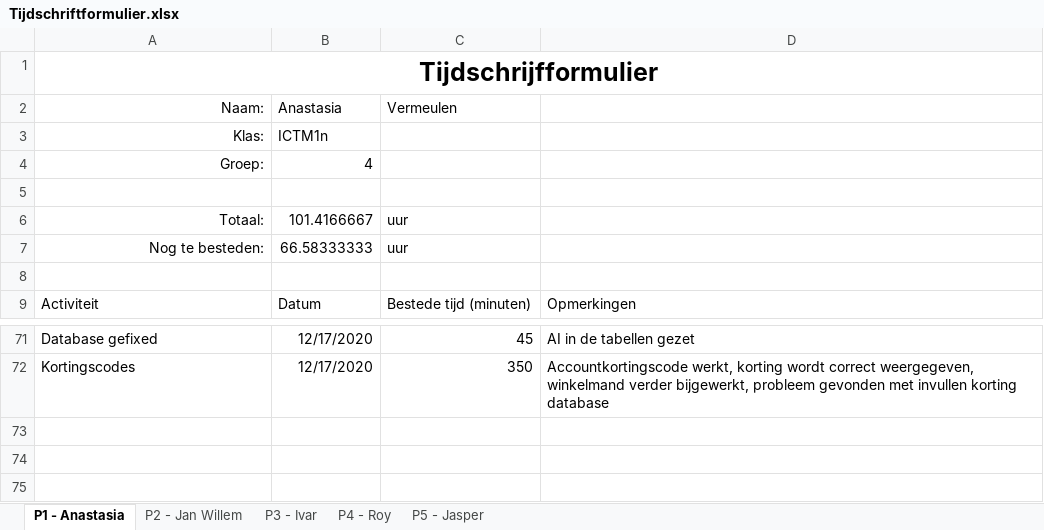
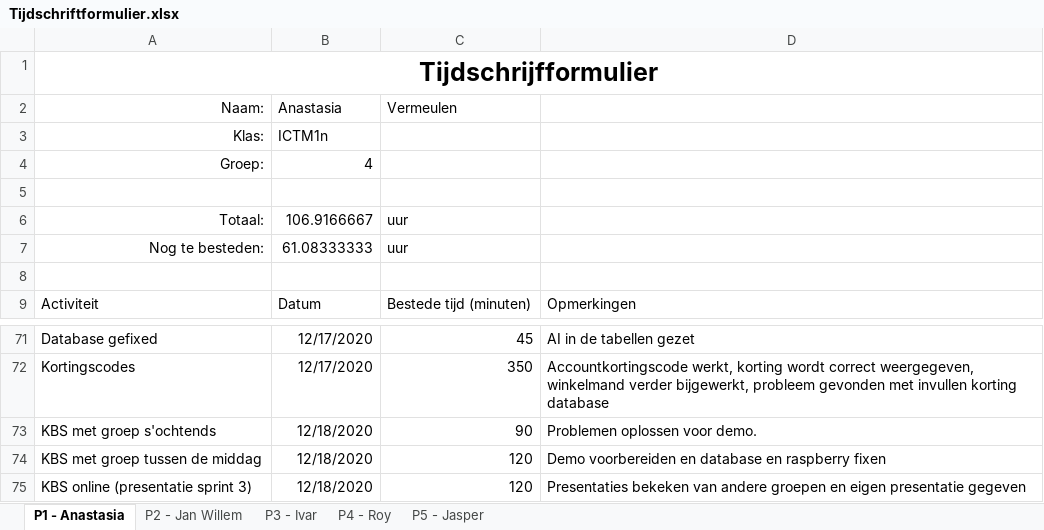
Before and after one commit to thesmallwan123/NerdyGadgets, an Excel workbook: Documenten/Tijdschriftformulier.xlsx, sheet P1 - Anastasia, drawn as a sheet; only a part is shown, gaps mark what is left out; values as stored, in another font and other column widths than the file's, no borders; table styles not drawn; the diff names each change by its address in the sheet, - before the commit and + after, or states it on an @@ line.

```diff
--- a/Documenten/Tijdschriftformulier.xlsx (sheet P1 - Anastasia)
+++ b/Documenten/Tijdschriftformulier.xlsx (sheet P1 - Anastasia)
-B6 (Anastasia): 101.4166667
+B6 (Anastasia): 106.9166667
-B7 (Anastasia): 66.58333333
+B7 (Anastasia): 61.08333333
+row 73: KBS met groep s'ochtends | 12/18/2020 | 90 | Problemen oplossen voor demo.
+row 74: KBS met groep tussen de middag | 12/18/2020 | 120 | Demo voorbereiden en database en raspberry fixen
+row 75: KBS online (presentatie sprint 3) | 12/18/2020 | 120 | Presentaties bekeken van andere groepen en eigen presentatie gegeven
```
Also changed, not shown: sheet P2 - Jan Willem, sheet P5 - Jasper, sheet P3 - Ivar, sheet P4 - Roy, 1 other file.
